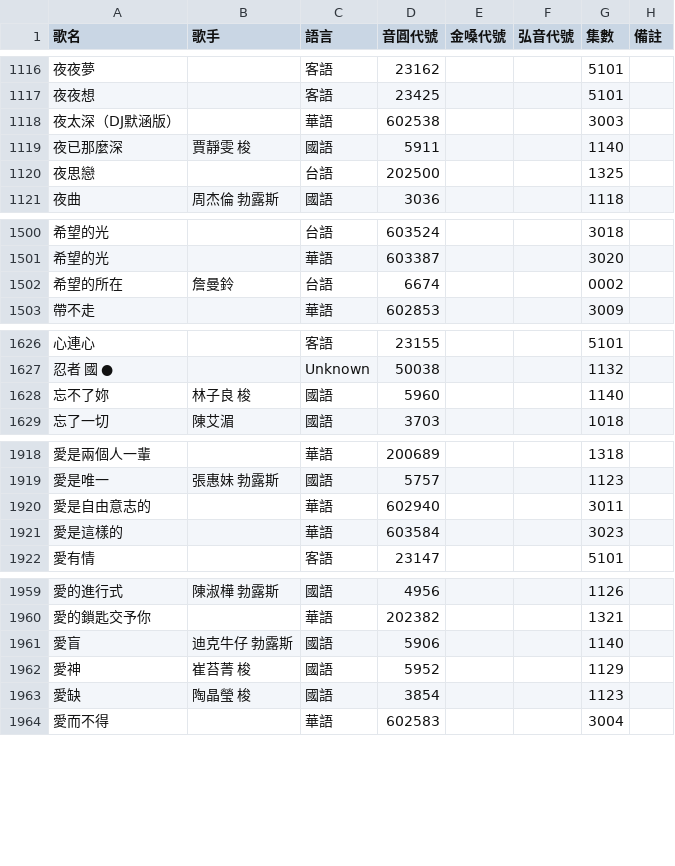
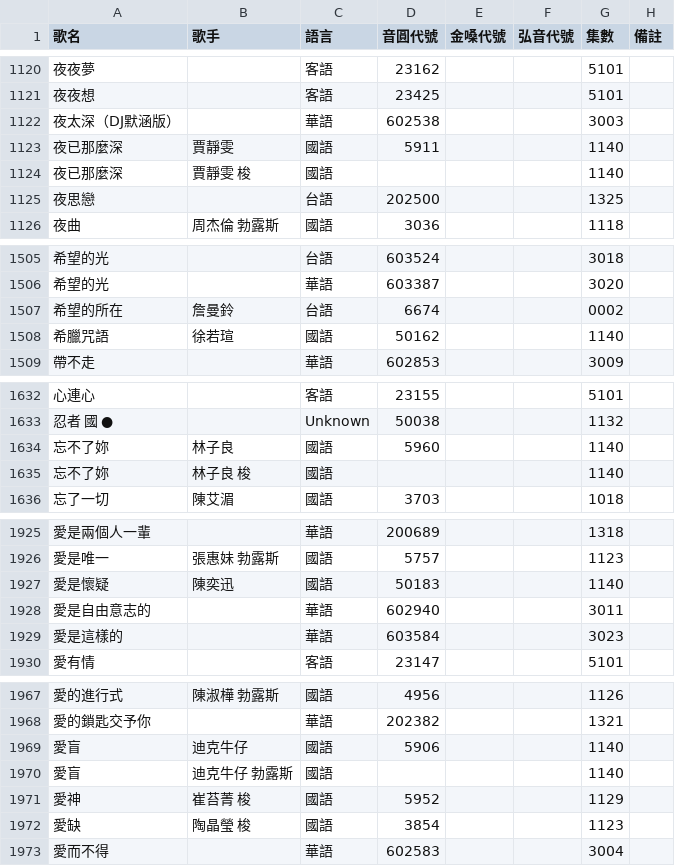
Before and after one commit to z5zsmydnnm-cell/KTV-SONG, a CSV file: songs/master.csv, drawn as a sheet; only a part is shown, gaps mark what is left out; addresses are those after the commit; the diff covers the shown part only; the diff names each change by its address in the sheet, - before the commit and + after, or states it on an @@ line.

```diff
--- a/songs/master.csv
+++ b/songs/master.csv
-B1123 (歌手): 賈靜雯 梭
+B1123 (歌手): 賈靜雯
+row 1124: 夜已那麼深 | 賈靜雯 梭 | 國語 |  |  |  | 1140
+row 1508: 希臘咒語 | 徐若瑄 | 國語 | 50162 |  |  | 1140
-B1634 (歌手): 林子良 梭
+B1634 (歌手): 林子良
+row 1635: 忘不了妳 | 林子良 梭 | 國語 |  |  |  | 1140
+row 1927: 愛是懷疑 | 陳奕迅 | 國語 | 50183 |  |  | 1140
-B1969 (歌手): 迪克牛仔 勃露斯
+B1969 (歌手): 迪克牛仔
+row 1970: 愛盲 | 迪克牛仔 勃露斯 | 國語 |  |  |  | 1140
```
Also changed, not shown: 16 added rows and 14 edited cells elsewhere in this file.
